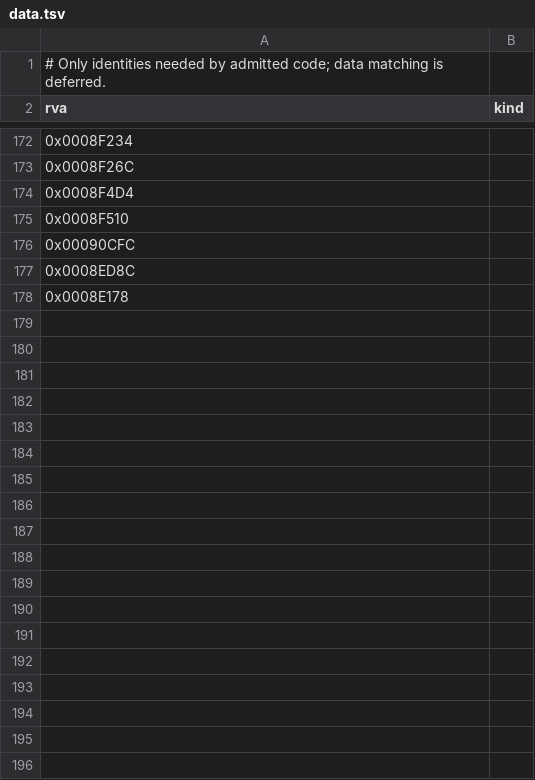
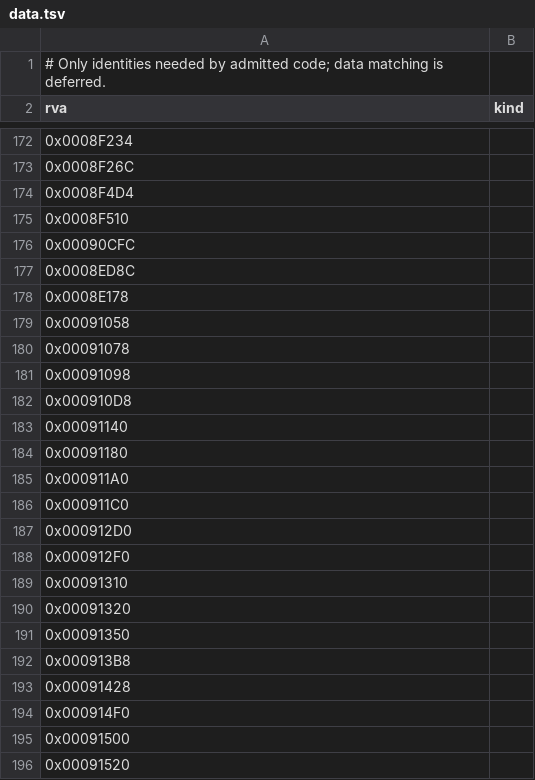
Before and after one commit to sushi-shi/homm1-decomp, a TSV file: config/retail/data.tsv, drawn as a sheet; only a part is shown, gaps mark what is left out; the diff covers the shown part only; the diff names each change by its address in the sheet, - before the commit and + after, or states it on an @@ line.

```diff
--- a/config/retail/data.tsv
+++ b/config/retail/data.tsv
+row 179: 0x00091058
+row 180: 0x00091078
+row 181: 0x00091098
+row 182: 0x000910D8
+row 183: 0x00091140
+row 184: 0x00091180
+row 185: 0x000911A0
+row 186: 0x000911C0
+row 187: 0x000912D0
+row 188: 0x000912F0
+row 189: 0x00091310
+row 190: 0x00091320
+row 191: 0x00091350
+row 192: 0x000913B8
+row 193: 0x00091428
+row 194: 0x000914F0
+row 195: 0x00091500
+row 196: 0x00091520
```
Also changed, not shown: 155 added rows elsewhere in this file, 3 other files.
